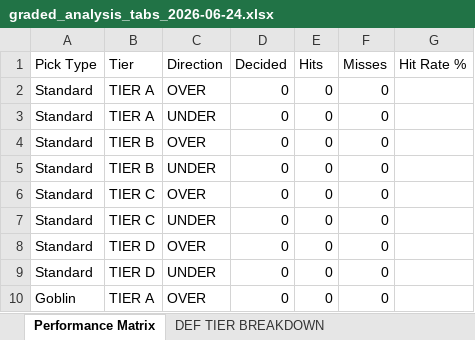
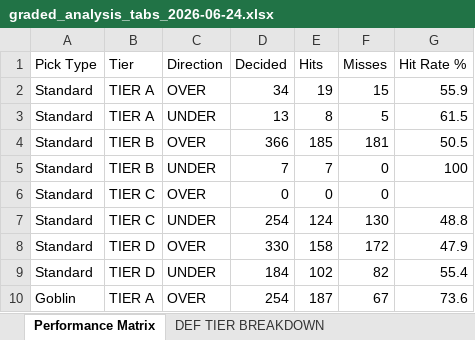
Before and after one commit to halekevi/nba-pipelines, an Excel workbook: ui_runner/templates/graded_analysis_tabs_2026-06-24.xlsx, sheet Performance Matrix, drawn as a sheet; only a part is shown; values as stored, in another font and other column widths than the file's, no borders; the diff covers the shown part only; the diff names each change by its address in the sheet, - before the commit and + after, or states it on an @@ line.

```diff
--- a/ui_runner/templates/graded_analysis_tabs_2026-06-24.xlsx (sheet Performance Matrix)
+++ b/ui_runner/templates/graded_analysis_tabs_2026-06-24.xlsx (sheet Performance Matrix)
-D2 (Decided): 0
+D2 (Decided): 34
-E2 (Hits): 0
+E2 (Hits): 19
-F2 (Misses): 0
+F2 (Misses): 15
-G2 (Hit Rate %): (empty)
+G2 (Hit Rate %): 55.9
-D3 (Decided): 0
+D3 (Decided): 13
-E3 (Hits): 0
+E3 (Hits): 8
-F3 (Misses): 0
+F3 (Misses): 5
-G3 (Hit Rate %): (empty)
+G3 (Hit Rate %): 61.5
-D4 (Decided): 0
+D4 (Decided): 366
-E4 (Hits): 0
+E4 (Hits): 185
-F4 (Misses): 0
+F4 (Misses): 181
-G4 (Hit Rate %): (empty)
+G4 (Hit Rate %): 50.5
-D5 (Decided): 0
+D5 (Decided): 7
-E5 (Hits): 0
+E5 (Hits): 7
-G5 (Hit Rate %): (empty)
+G5 (Hit Rate %): 100
-D7 (Decided): 0
+D7 (Decided): 254
-E7 (Hits): 0
+E7 (Hits): 124
-F7 (Misses): 0
+F7 (Misses): 130
-G7 (Hit Rate %): (empty)
+G7 (Hit Rate %): 48.8
-D8 (Decided): 0
+D8 (Decided): 330
-E8 (Hits): 0
+E8 (Hits): 158
-F8 (Misses): 0
+F8 (Misses): 172
-G8 (Hit Rate %): (empty)
+G8 (Hit Rate %): 47.9
-D9 (Decided): 0
+D9 (Decided): 184
-E9 (Hits): 0
+E9 (Hits): 102
-F9 (Misses): 0
+F9 (Misses): 82
-G9 (Hit Rate %): (empty)
+G9 (Hit Rate %): 55.4
-D10 (Decided): 0
+D10 (Decided): 254
-E10 (Hits): 0
+E10 (Hits): 187
-F10 (Misses): 0
+F10 (Misses): 67
-G10 (Hit Rate %): (empty)
+G10 (Hit Rate %): 73.6
```
Also changed, not shown: 28 edited cells elsewhere in this sheet, sheet DEF TIER BREAKDOWN, ui_runner/templates/graded_analysis_tabs_2026-06-23.xlsx, 39 other files.
